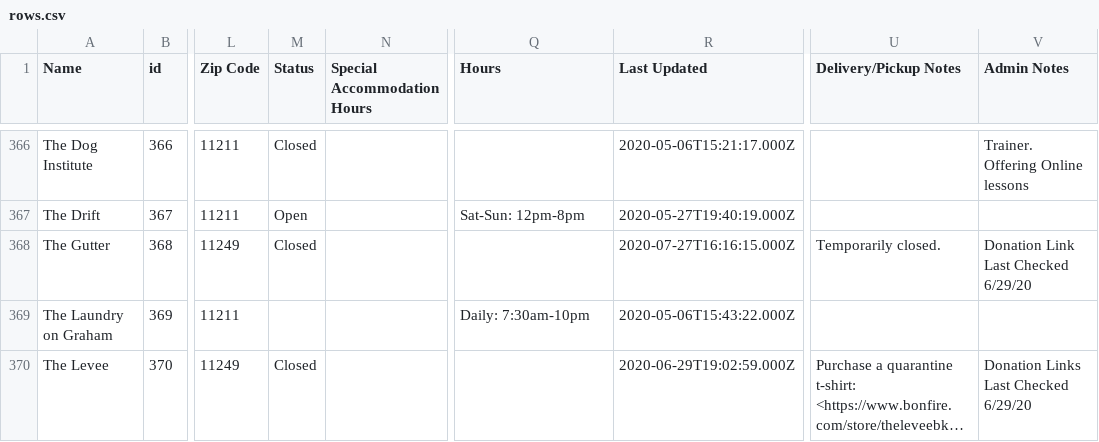
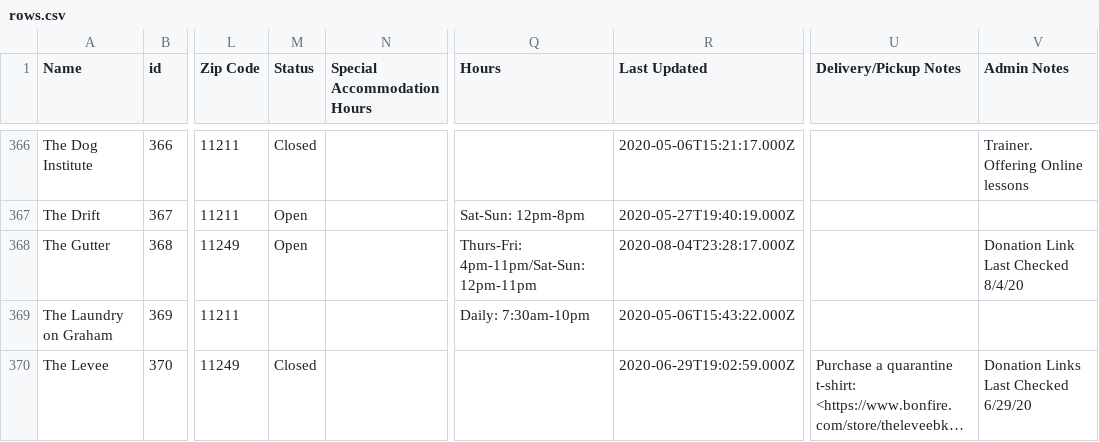
Before and after one commit to BetaNYC/open-business-directory, a CSV file: data/rows.csv, drawn as a sheet; only a part is shown, gaps mark what is left out; long unchanged cells end in …; the diff names each change by its address in the sheet, - before the commit and + after, or states it on an @@ line.

Commit message:
Update rows.csv

```diff
--- a/data/rows.csv
+++ b/data/rows.csv
-M368 (Status): Closed
+M368 (Status): Open
-Q368 (Hours): (empty)
+Q368 (Hours): Thurs-Fri: 4pm-11pm/Sat-Sun: 12pm-11pm
-R368 (Last Updated): 2020-07-27T16:16:15.000Z
+R368 (Last Updated): 2020-08-04T23:28:17.000Z
-U368 (Delivery/Pickup Notes): Temporarily closed.
+U368 (Delivery/Pickup Notes): (empty)
-V368 (Admin Notes): Donation Link Last Checked 6/29/20
+V368 (Admin Notes): Donation Link Last Checked 8/4/20
```
